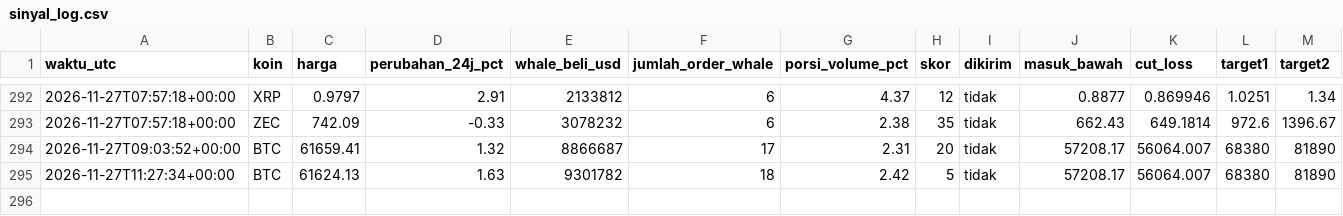
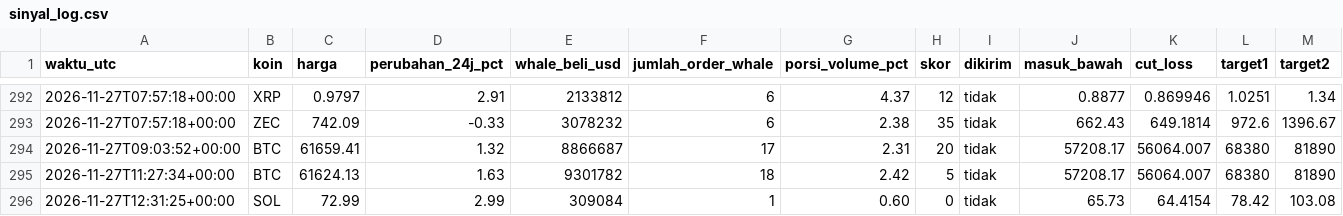
Before and after one commit to Ilhamikir/whale-tracker-v2, a CSV file: sinyal_log.csv, drawn as a sheet; only a part is shown, gaps mark what is left out; rows hold the shown columns only; the diff names each change by its address in the sheet, - before the commit and + after, or states it on an @@ line.

Commit message:
Pembaruan whale tracker

```diff
--- a/sinyal_log.csv
+++ b/sinyal_log.csv
+row 296: 2026-11-27T12:31:25+00:00 | SOL | 72.99 | 2.99 | 309084 | 1 | 0.60 | 0 | tidak | 65.73 | 64.4154 | 78.42 | 103.08
```
Also changed, not shown: 1 other file.
